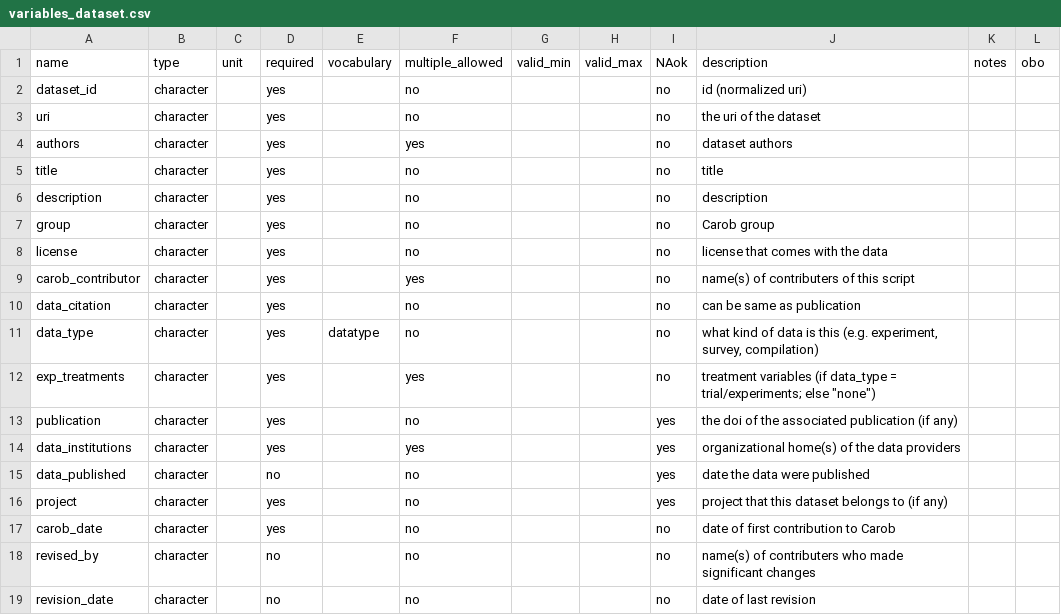
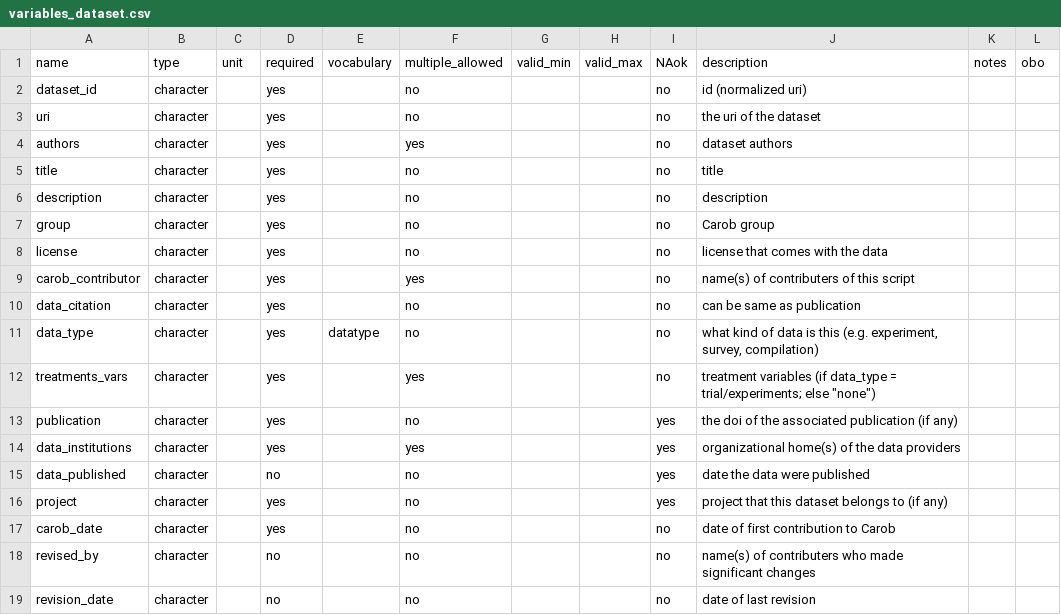
Before and after one commit to reagro/carob, a CSV file: terms/variables_dataset.csv, drawn as a sheet.

Commit message:
treatment_vars

```diff
--- a/terms/variables_dataset.csv
+++ b/terms/variables_dataset.csv
@@ -11,3 +11,3 @@ data_citation,character,,yes,,no,,,no,can be same as publication,,
 data_type,character,,yes,datatype,no,,,no,"what kind of data is this (e.g. experiment, survey, compilation)",,
-exp_treatments,character,,yes,,yes,,,no,"treatment variables (if data_type = trial/experiments; else ""none"")",,
+treatments_vars,character,,yes,,yes,,,no,"treatment variables (if data_type = trial/experiments; else ""none"")",,
 publication,character,,yes,,no,,,yes,the doi of the associated publication (if any),,
```
